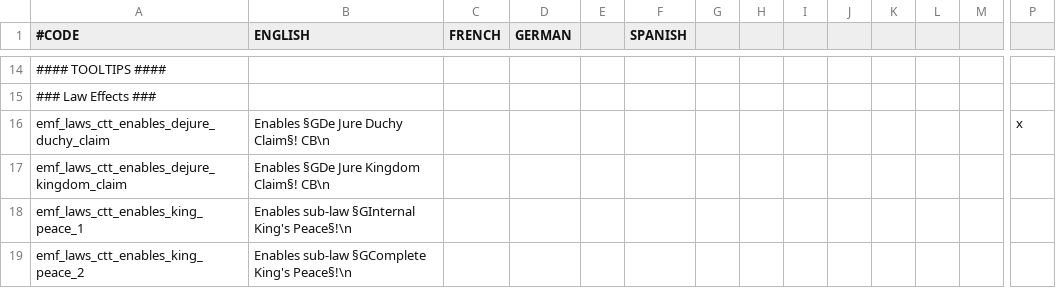
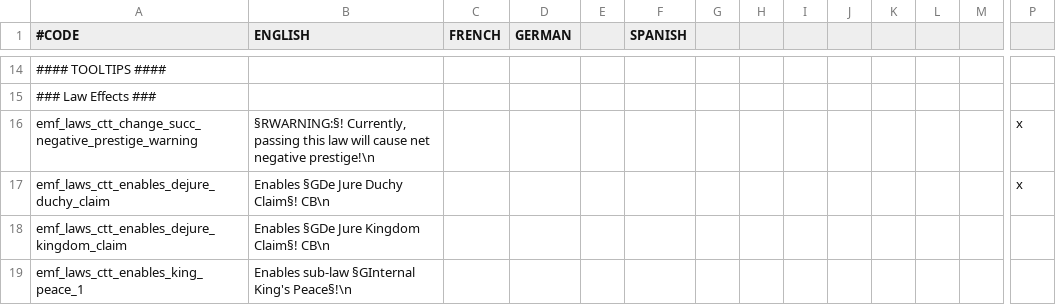
Before and after one commit to EMFTeam/EMF, a CSV file: EMF/localisation/zz~emf_laws.csv, drawn as a sheet; only a part is shown, gaps mark what is left out; the shorter side is filled out with more unchanged rows; rows hold the shown columns only; the diff names each change by its address in the sheet, - before the commit and + after, or states it on an @@ line.

Commit message:
succ. law change will visually warn if it would cause neg. prestige

```diff
--- a/EMF/localisation/zz~emf_laws.csv
+++ b/EMF/localisation/zz~emf_laws.csv
+row 16: emf_laws_ctt_change_succ_negative_prestige_warning | §RWARNING:§! Currently, passing this law will cause net negative prestige!\n |  |  |  |  |  |  |  |  |  |  |  | x
```
Also changed, not shown: 2 other files.
